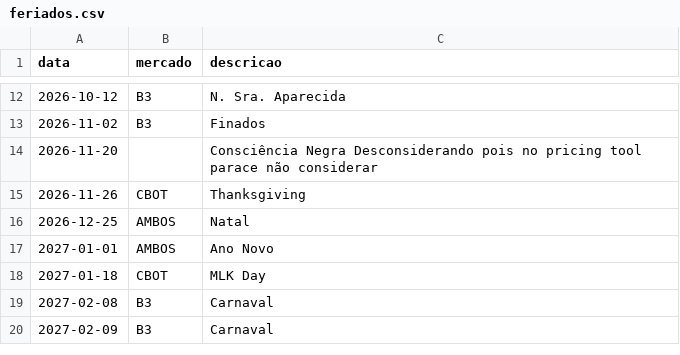
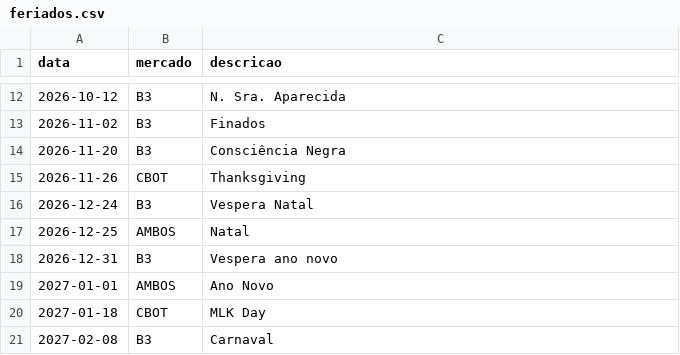
Before and after one commit to ArthurRosin/accsText, a CSV file: dados/feriados.csv, drawn as a sheet; only a part is shown, gaps mark what is left out; the shorter side is filled out with more unchanged rows.

Commit message:
Update feriados.csv
Correção na base de dados dos feriados

```diff
--- a/dados/feriados.csv
+++ b/dados/feriados.csv
@@ -13,5 +13,7 @@ data,mercado,descricao
 2026-11-02,B3,Finados
-2026-11-20,,Consciência Negra Desconsiderando pois no pricing tool parace não considerar
+2026-11-20,B3,Consciência Negra
 2026-11-26,CBOT,Thanksgiving
+2026-12-24,B3,Vespera Natal
 2026-12-25,AMBOS,Natal
+2026-12-31,B3,Vespera ano novo
 2027-01-01,AMBOS,Ano Novo
```
